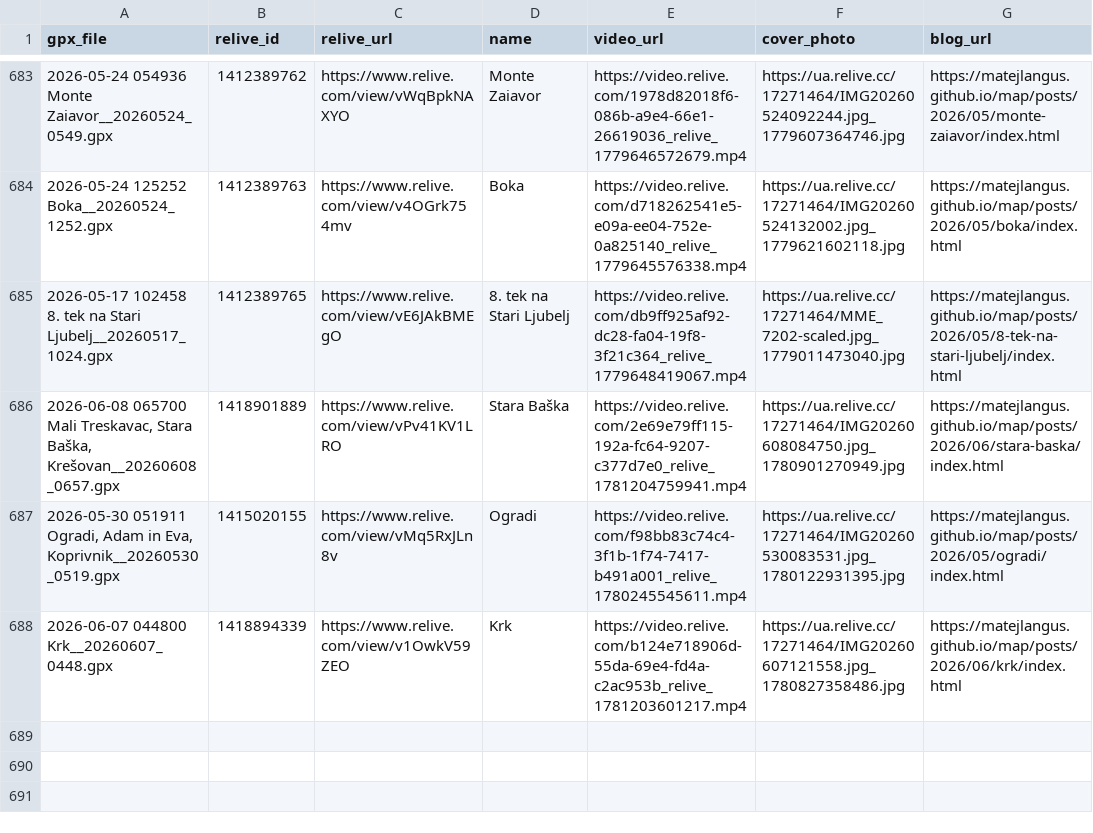
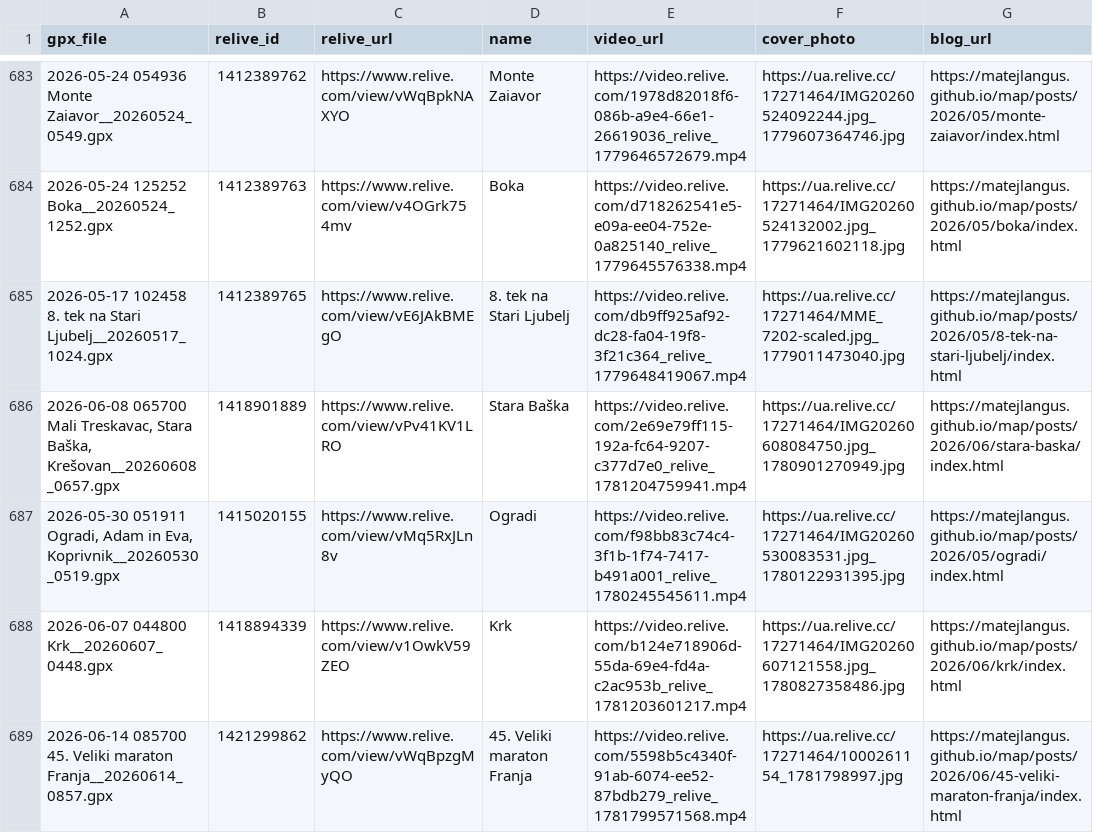
Before and after one commit to MatejLangus/map, a CSV file: matched_activities.csv, drawn as a sheet; only a part is shown, gaps mark what is left out; the diff names each change by its address in the sheet, - before the commit and + after, or states it on an @@ line.

Commit message:
Update Relive data from Termux

```diff
--- a/matched_activities.csv
+++ b/matched_activities.csv
+row 689: 2026-06-14 085700 45. Veliki maraton Franja__20260614_0857.gpx | 1421299862 | https://www.relive.com/view/vWqBpzgMyQO | 45. Veliki maraton Franja | https://video.relive.com/5598b5c4340f-91ab-6074-ee52-87bdb279_relive_1781799571568.mp4 | https://ua.relive.cc/17271464/1000261154_1781798997.jpg | https://matejlangus.github.io/map/posts/2026/06/45-veliki-maraton-franja/index.html
```
Also changed, not shown: 14 other files.
